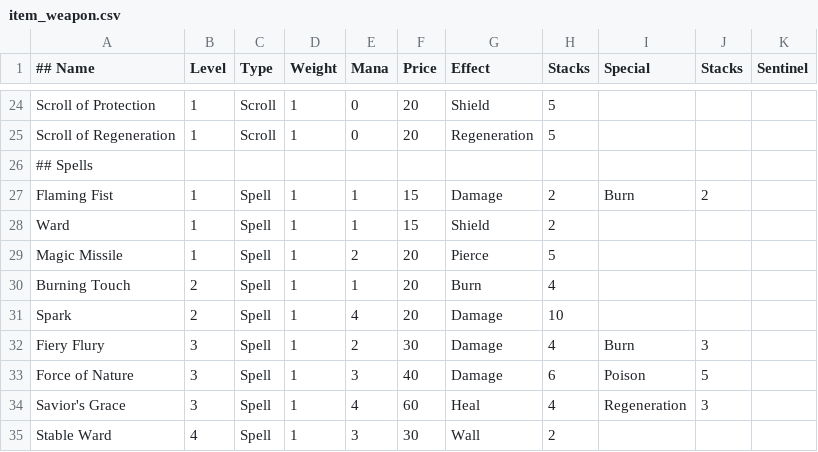
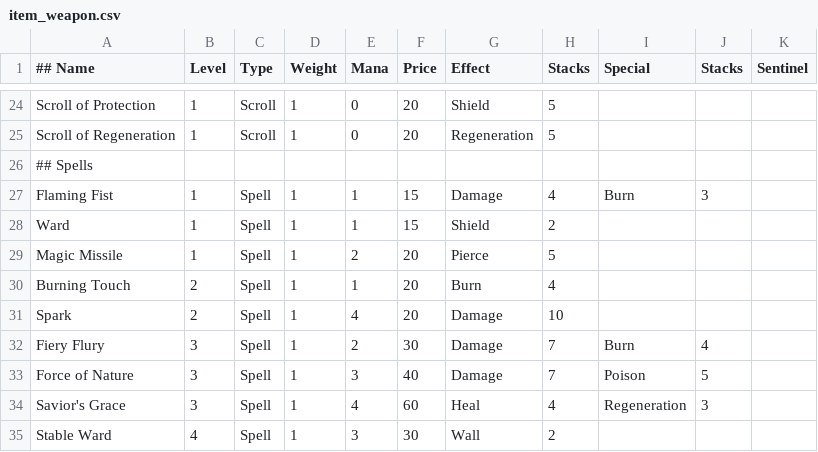
Before and after one commit to UnusualParticle/CSCI201_Project, a CSV file: Data/item_weapon.csv, drawn as a sheet; only a part is shown, gaps mark what is left out.

```diff
--- a/Data/item_weapon.csv
+++ b/Data/item_weapon.csv
@@ -26,3 +26,3 @@ Scroll of Regeneration,1,Scroll,1,0,20,Regeneration,5,,,
 ## Spells,,,,,,,,,,
-Flaming Fist,1,Spell,1,1,15,Damage,2,Burn,2,
+Flaming Fist,1,Spell,1,1,15,Damage,4,Burn,3,
 Ward,1,Spell,1,1,15,Shield,2,,,
@@ -31,4 +31,4 @@ Burning Touch,2,Spell,1,1,20,Burn,4,,,
 Spark,2,Spell,1,4,20,Damage,10,,,
-Fiery Flury,3,Spell,1,2,30,Damage,4,Burn,3,
-Force of Nature,3,Spell,1,3,40,Damage,6,Poison,5,
+Fiery Flury,3,Spell,1,2,30,Damage,7,Burn,4,
+Force of Nature,3,Spell,1,3,40,Damage,7,Poison,5,
 Savior's Grace,3,Spell,1,4,60,Heal,4,Regeneration,3,
```
Also changed, not shown: Data/actor_player.csv, 3 other files.
